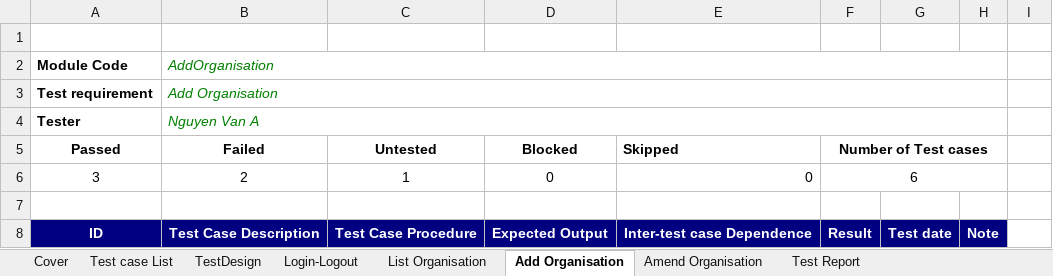
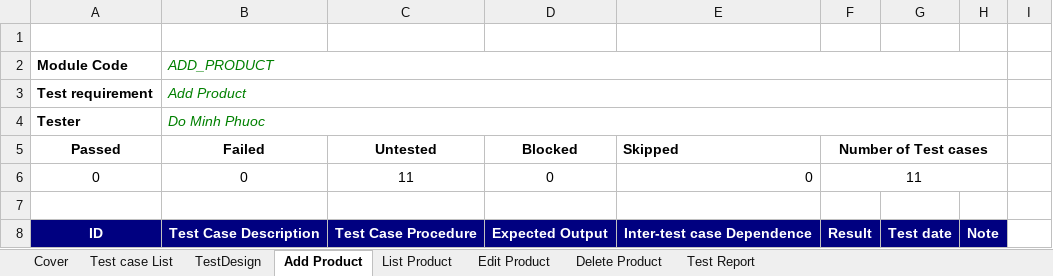
Before and after one commit to CrisDoDev/Group03_Dolibarr, an Excel workbook: Group03_23130250_DoMinhPhuoc.xlsx, sheet Add Product, drawn as a sheet; only a part is shown; values as stored, in another font and other column widths than the file's, no borders; charts and pictures not drawn; removed rows and columns are numbered as before the commit, all else as after; the diff covers the shown part only; the diff names each change by its address in the sheet, - before the commit and + after, or states it on an @@ line.

Commit message:
docs(test): add Products test design and test cases for Assignment 6

```diff
--- a/Group03_23130250_DoMinhPhuoc.xlsx (sheet Add Product)
+++ b/Group03_23130250_DoMinhPhuoc.xlsx (sheet Add Product)
-sheet tab: Login-Logout
+sheet tab: Delete Product
-sheet tab: List Organisation
+sheet tab: List Product
-sheet tab: Add Organisation
+sheet tab: Add Product
-sheet tab: Amend Organisation
+sheet tab: Edit Product
@@ sheet tab order changed: Cover | Test case List | TestDesign | Add Product | List Product | Edit Product | Delete Product | Test Report @@
-B2 (Failed): AddOrganisation
+B2 (Failed): ADD_PRODUCT
-B3 (Failed): Add Organisation
+B3 (Failed): Add Product
-B4 (Failed): Nguyen Van A
+B4 (Failed): Do Minh Phuoc
-row 6: 3 | 2 | 1 | 0 | 0 | 6
+row 6: 0 | 0 | 11 | 0 | 0 | 11
```
Also changed, not shown: 11 added rows and 6 removed rows elsewhere in this sheet, sheet TestDesign, sheet List Product, sheet Delete Product, sheet Test Report, sheet Edit Product, sheet Test case List, 1 more sheet, charts or pictures.
